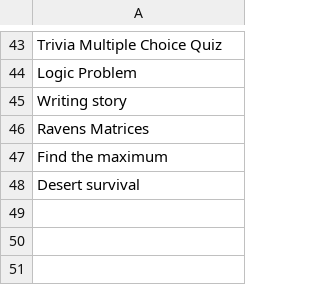
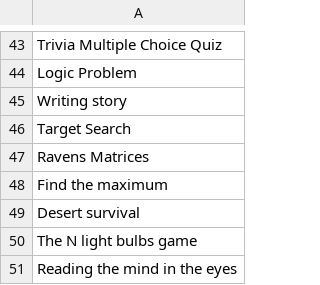
Before and after one commit to Watts-Lab/task-mapping, a CSV file: writeup to html pipeline/edited_tasks.csv, drawn as a sheet; only a part is shown, gaps mark what is left out; the diff names each change by its address in the sheet, - before the commit and + after, or states it on an @@ line.

```diff
--- a/writeup to html pipeline/edited_tasks.csv
+++ b/writeup to html pipeline/edited_tasks.csv
+row 46: Target Search
+row 50: The N light bulbs game
+row 51: Reading the mind in the eyes
```
Also changed, not shown: analysis/qual-feedbacks/task_mapping_feedback-main.csv, 2 other files.
